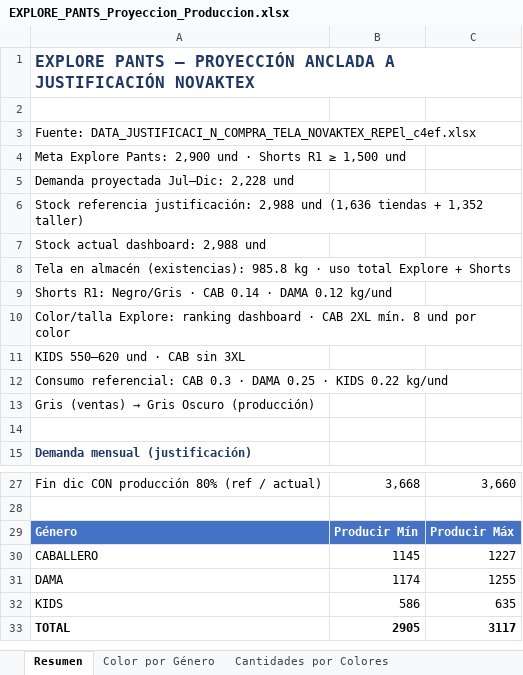
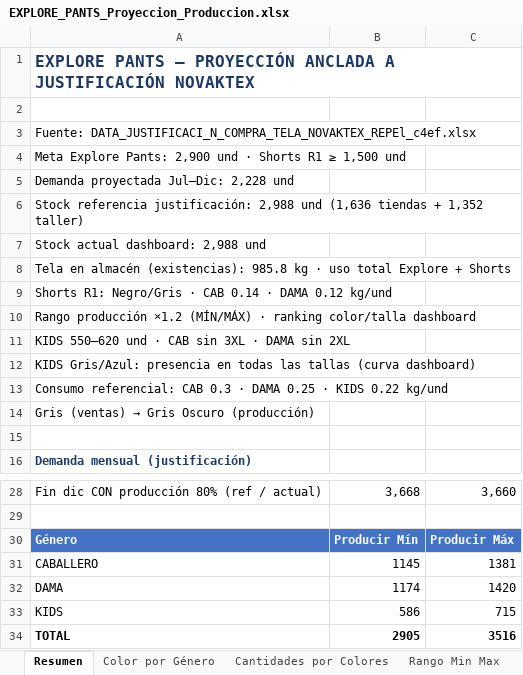
Before and after one commit to scm-svg/Data-Analyst, an Excel workbook: EXPLORE_PANTS_Proyeccion_Produccion.xlsx, sheet Resumen, drawn as a sheet; only a part is shown, gaps mark what is left out; values as stored, in another font and other column widths than the file's, no borders; addresses are those after the commit; the diff names each change by its address in the sheet, - before the commit and + after, or states it on an @@ line.

```diff
--- a/EXPLORE_PANTS_Proyeccion_Produccion.xlsx (sheet Resumen)
+++ b/EXPLORE_PANTS_Proyeccion_Produccion.xlsx (sheet Resumen)
+sheet tab: Rango Min Max
-A10: Color/talla Explore: ranking dashboard · CAB 2XL mín. 8 und por color
+A10: Rango producción ×1.2 (MÍN/MÁX) · ranking color/talla dashboard
-A11: KIDS 550–620 und · CAB sin 3XL
+A11: KIDS 550–620 und · CAB sin 3XL · DAMA sin 2XL
+row 12: KIDS Gris/Azul: presencia en todas las tallas (curva dashboard)
-C31: 1227
+C31: 1381
-C32: 1255
+C32: 1420
-C33: 635
+C33: 715
-C34: 3117
+C34: 3516
```
Also changed, not shown: sheet Producción Color × Talla, sheet Producción por Talla, sheet Metodología, sheet Color por Género, 2 other files.
